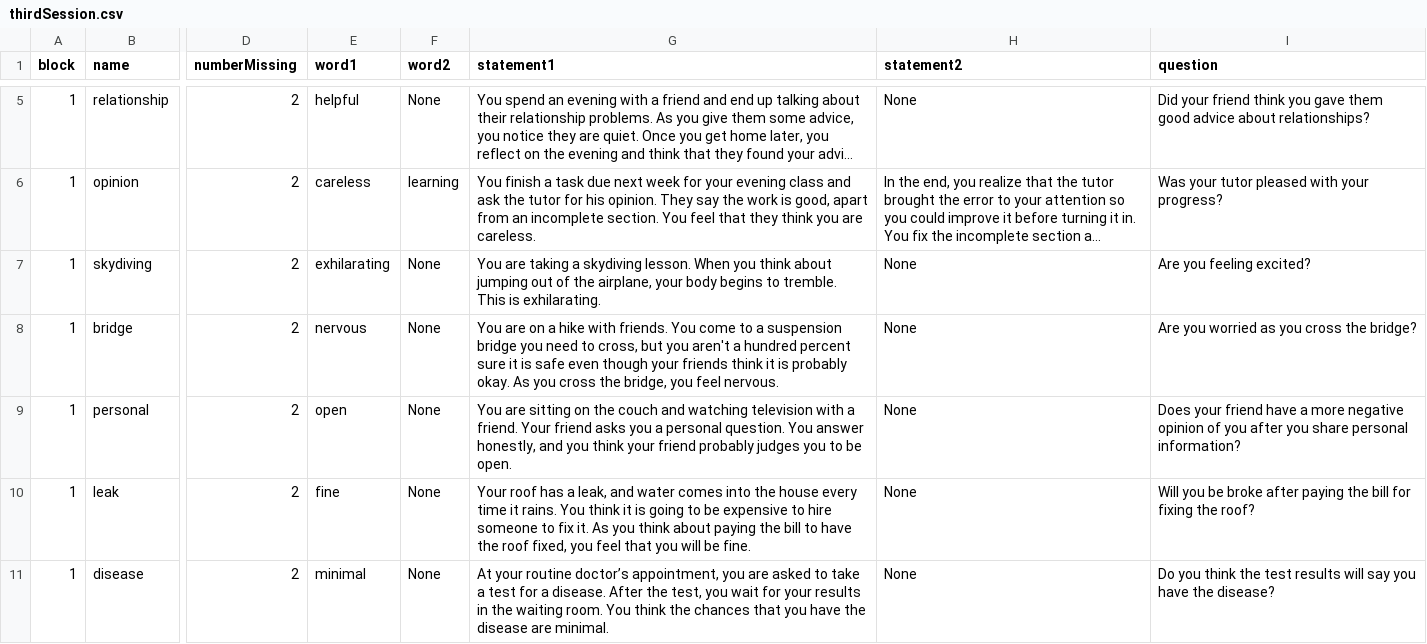
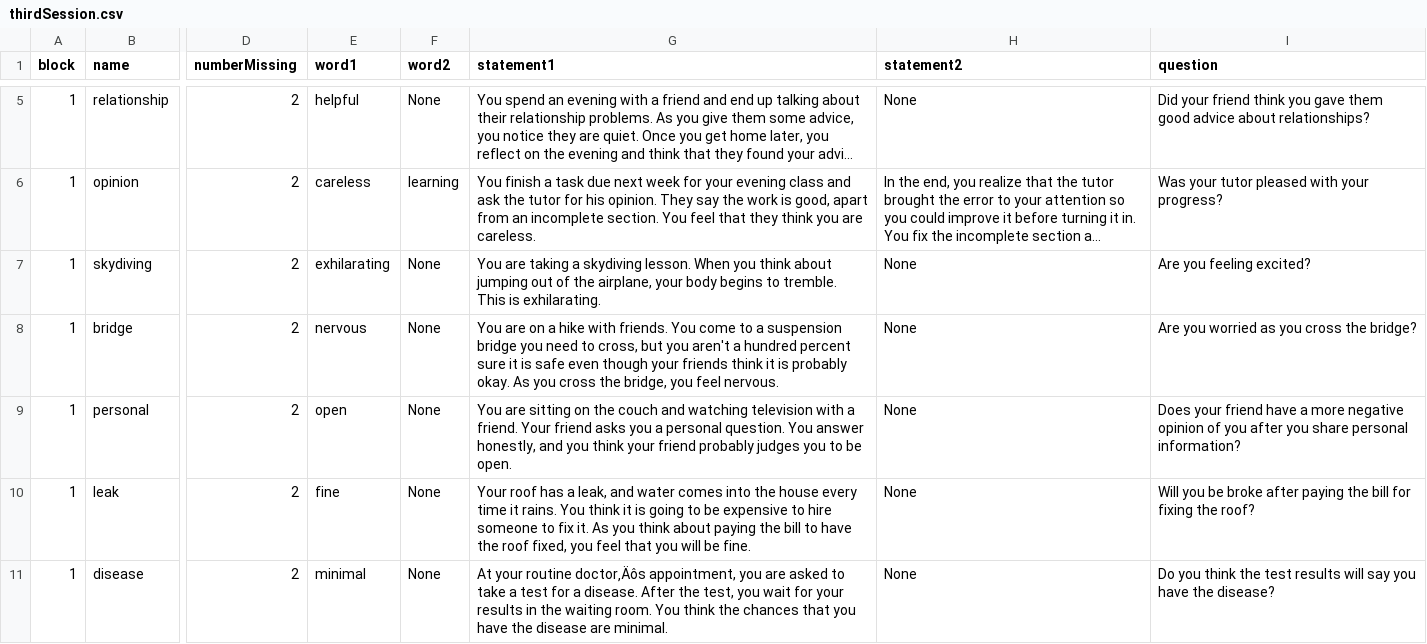
Before and after one commit to TeachmanLab/MT-Angular, a CSV file: src/assets/csv/thirdSession.csv, drawn as a sheet; only a part is shown, gaps mark what is left out; long unchanged cells end in …; the diff covers the shown part only; the diff names each change by its address in the sheet, - before the commit and + after, or states it on an @@ line.

```diff
--- a/src/assets/csv/thirdSession.csv
+++ b/src/assets/csv/thirdSession.csv
-G11 (statement1): …your routine doctor’s appointment, you…
+G11 (statement1): …your routine doctor‚Äôs appointment, you…
```
Also changed, not shown: 4 edited cells elsewhere in this file, src/assets/csv/fifthSession.csv, src/assets/csv/fourthSession.csv, 5 other files.
